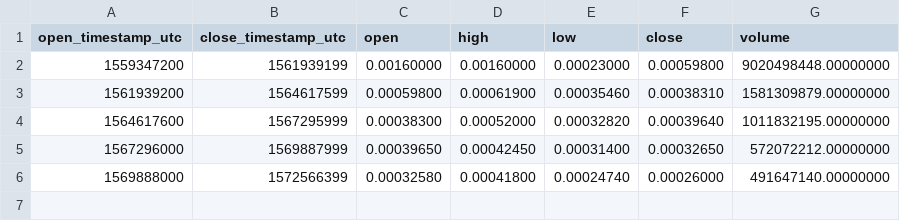
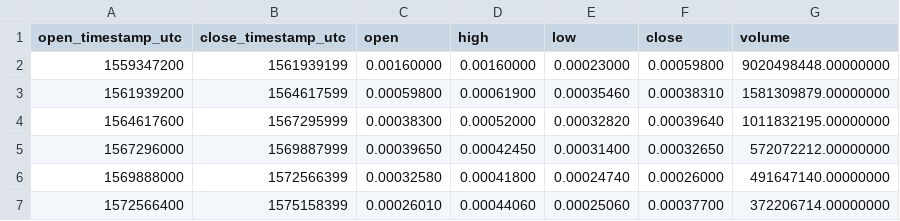
Before and after one commit to cryptobigbro/binance-ONEBNB, a CSV file: binance-ONEBNB-1M.csv, drawn as a sheet.

```diff
--- a/binance-ONEBNB-1M.csv
+++ b/binance-ONEBNB-1M.csv
@@ -6 +6,2 @@ open_timestamp_utc,close_timestamp_utc,open,high,low,close,volume
 1569888000,1572566399,0.00032580,0.00041800,0.00024740,0.00026000,491647140.00000000
+1572566400,1575158399,0.00026010,0.00044060,0.00025060,0.00037700,372206714.00000000
```
Also changed, not shown: binance-ONEBNB-1d.csv, binance-ONEBNB-1h.csv.
